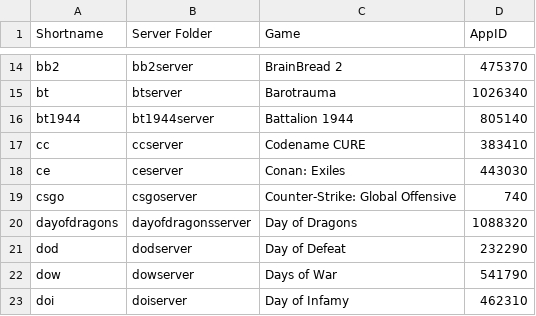
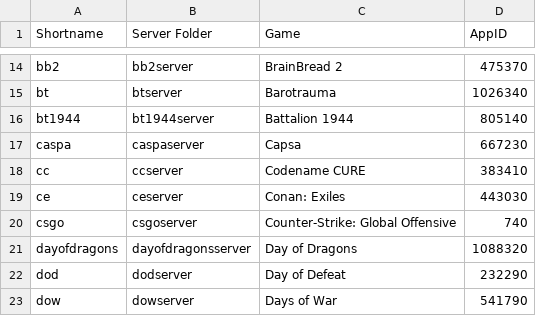
Before and after one commit to Robomikel/Steam-Server-Manager, a CSV file: data/serverlist.csv, drawn as a sheet; only a part is shown, gaps mark what is left out; the shorter side is filled out with more unchanged rows; the diff names each change by its address in the sheet, - before the commit and + after, or states it on an @@ line.

Commit message:
added caspa

```diff
--- a/data/serverlist.csv
+++ b/data/serverlist.csv
+row 17: caspa | caspaserver | Capsa | 667230
```
Also changed, not shown: 2 other files.
